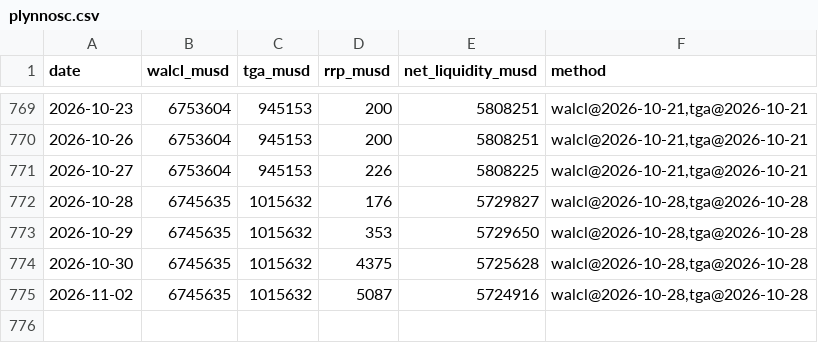
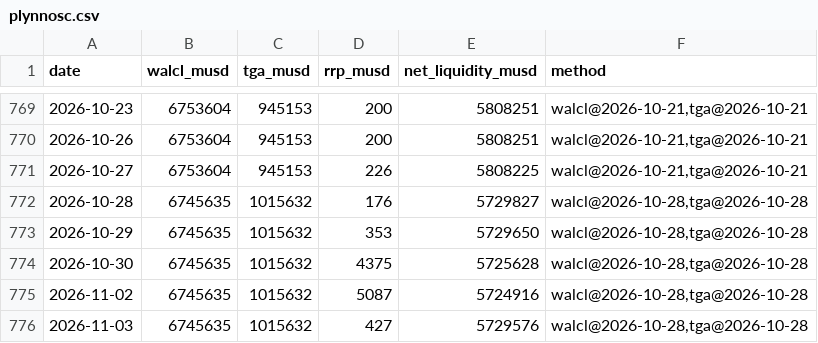
Before and after one commit to capitalflowai-app/capitalflowai-app.github.io, a CSV file: archiwum/plynnosc.csv, drawn as a sheet; only a part is shown, gaps mark what is left out.

```diff
--- a/archiwum/plynnosc.csv
+++ b/archiwum/plynnosc.csv
@@ -775 +775,2 @@ date,walcl_musd,tga_musd,rrp_musd,net_liquidity_musd,method
 2026-11-02,6745635,1015632,5087,5724916,"walcl@2026-10-28,tga@2026-10-28"
+2026-11-03,6745635,1015632,427,5729576,"walcl@2026-10-28,tga@2026-10-28"
```
Also changed, not shown: archiwum/deribit-dvol.csv, archiwum/rentownosci.csv, 4 other files.
